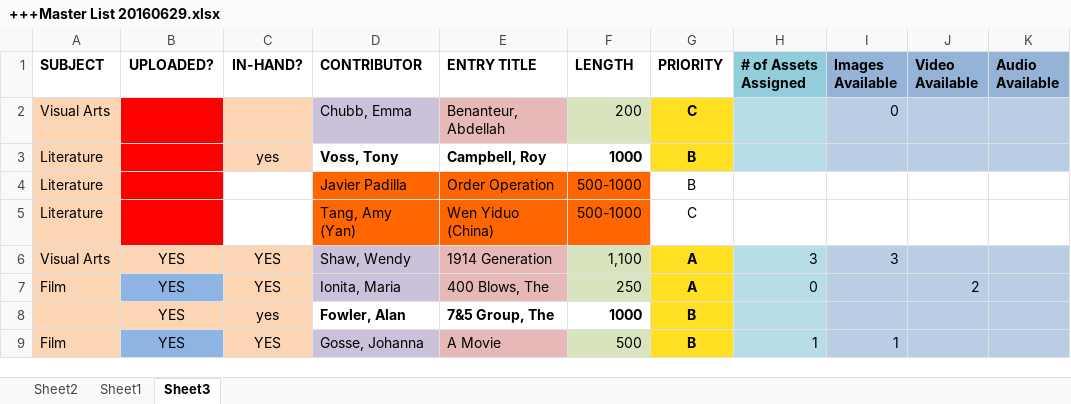
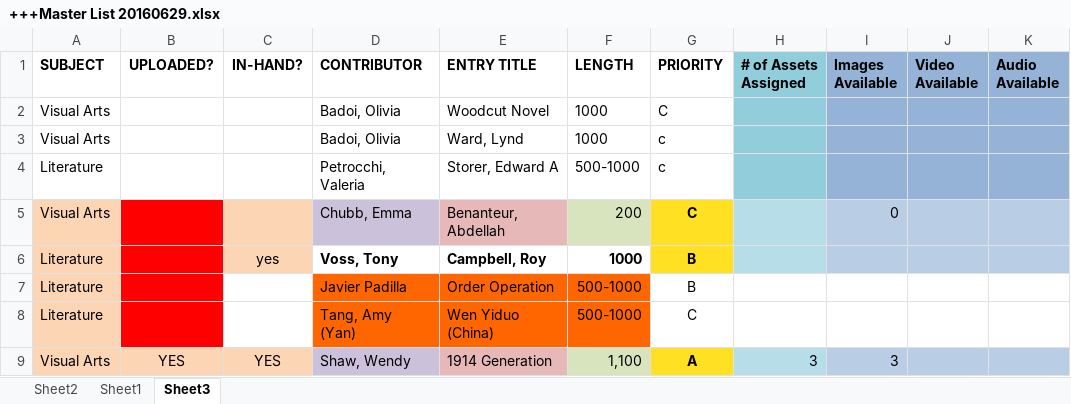
Before and after one commit to GhostProf/REM, an Excel workbook: 1_Templated Entries/+Master List/+++Master List 20160629.xlsx, sheet Sheet3, drawn as a sheet; only a part is shown; the shorter side is filled out with more unchanged rows; values as stored, in another font and other column widths than the file's, no borders; the diff names each change by its address in the sheet, - before the commit and + after, or states it on an @@ line.

Commit message:
added some new names to the master list

```diff
--- a/1_Templated Entries/+Master List/+++Master List 20160629.xlsx (sheet Sheet3)
+++ b/1_Templated Entries/+Master List/+++Master List 20160629.xlsx (sheet Sheet3)
+row 2: Visual Arts |  |  | Badoi, Olivia | Woodcut Novel | 1000 | C
+row 3: Visual Arts |  |  | Badoi, Olivia | Ward, Lynd | 1000 | c
+row 4: Literature |  |  | Petrocchi, Valeria | Storer, Edward A | 500-1000 | c
```
Also changed, not shown: 1 other file.
